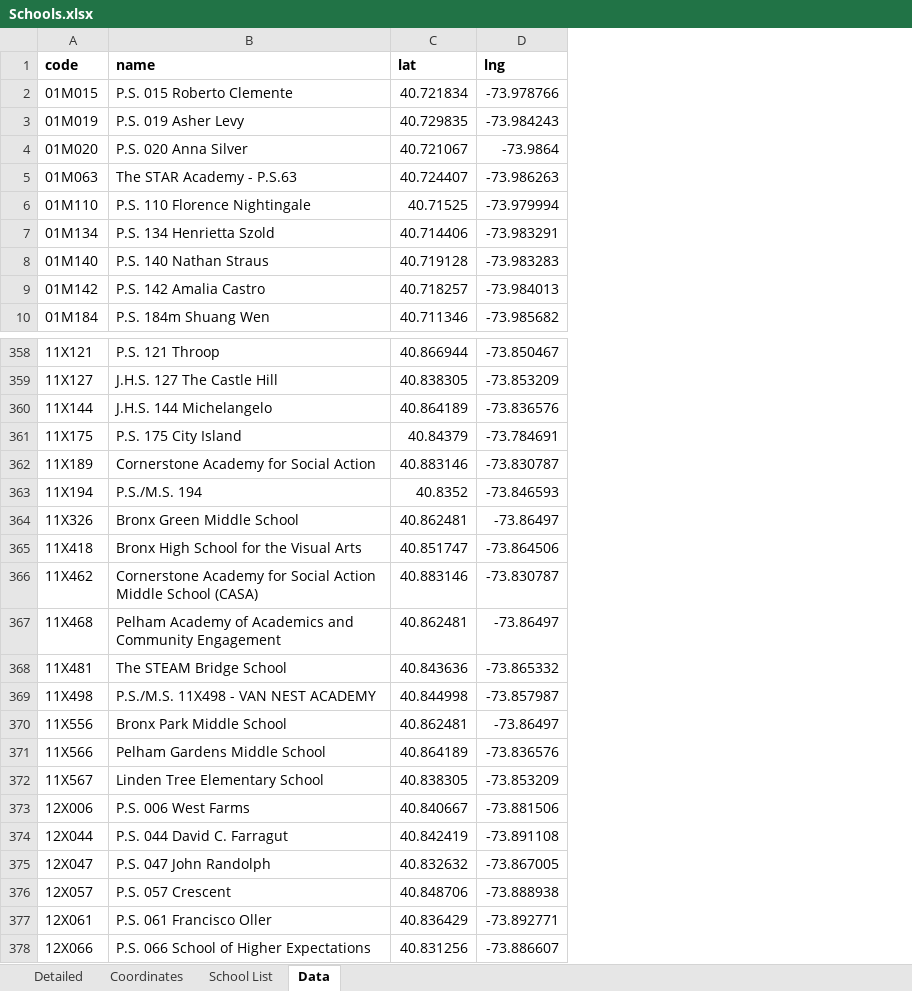
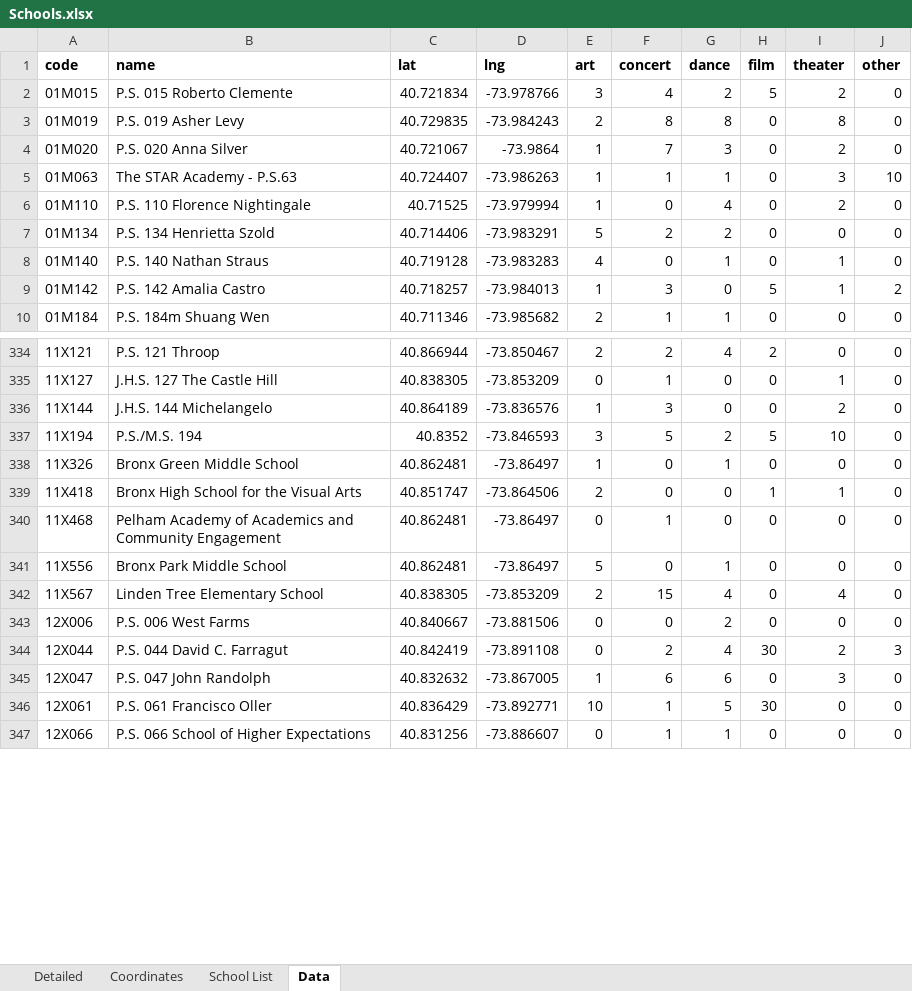
Before and after one commit to AlejandroOsborne/CUNY-DATA608, an Excel workbook: final/Schools.xlsx, sheet Data, drawn as a sheet; only a part is shown, gaps mark what is left out; values as stored, in another font and other column widths than the file's, no borders; removed rows and columns are numbered as before the commit, all else as after; the diff covers the shown part only; the diff names each change by its address in the sheet, - before the commit and + after, or states it on an @@ line.

```diff
--- a/final/Schools.xlsx (sheet Data)
+++ b/final/Schools.xlsx (sheet Data)
+column E (art), rows 2-10: 3 | 2 | 1 | 1 | 1 | 5 | 4 | 1 | 2; rows 334-347: 2 | 0 | 1 | 3 | 1 | 2 | 0 | 5 | 2 | 0 | 0 | 1 | 10 | 0
+column F (concert), rows 2-10: 4 | 8 | 7 | 1 | 0 | 2 | 0 | 3 | 1; rows 334-347: 2 | 1 | 3 | 5 | 0 | 0 | 1 | 0 | 15 | 0 | 2 | 6 | 1 | 1
+column G (dance), rows 2-10: 2 | 8 | 3 | 1 | 4 | 2 | 1 | 0 | 1; rows 334-347: 4 | 0 | 0 | 2 | 1 | 0 | 0 | 1 | 4 | 2 | 4 | 6 | 5 | 1
+column H (film), rows 2-10: 5 | 0 | 0 | 0 | 0 | 0 | 0 | 5 | 0; rows 334-347: 2 | 0 | 0 | 5 | 0 | 1 | 0 | 0 | 0 | 0 | 30 | 0 | 30 | 0
+column I (theater), rows 2-10: 2 | 8 | 2 | 3 | 2 | 0 | 1 | 1 | 0; rows 334-347: 0 | 1 | 2 | 10 | 0 | 1 | 0 | 0 | 4 | 0 | 2 | 3 | 0 | 0
+column J (other), rows 2-10: 0 | 0 | 0 | 10 | 0 | 0 | 0 | 2 | 0; rows 334-347: 0 | 0 | 0 | 0 | 0 | 0 | 0 | 0 | 0 | 0 | 3 | 0 | 0 | 0
-row 361: 11X175 | P.S. 175 City Island | 40.84379 | -73.784691
-row 362: 11X189 | Cornerstone Academy for Social Action | 40.883146 | -73.830787
-row 366: 11X462 | Cornerstone Academy for Social Action Middle School (CASA) | 40.883146 | -73.830787
-row 368: 11X481 | The STEAM Bridge School | 40.843636 | -73.865332
-row 369: 11X498 | P.S./M.S. 11X498 - VAN NEST ACADEMY | 40.844998 | -73.857987
-row 371: 11X566 | Pelham Gardens Middle School | 40.864189 | -73.836576
-row 376: 12X057 | P.S. 057 Crescent | 40.848706 | -73.888938
```
Also changed, not shown: 92 removed rows elsewhere in this sheet, 2 other files.
